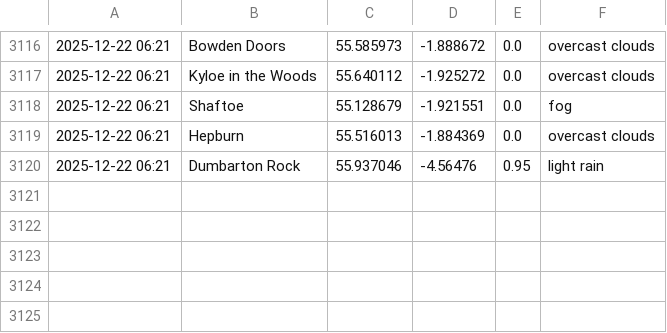
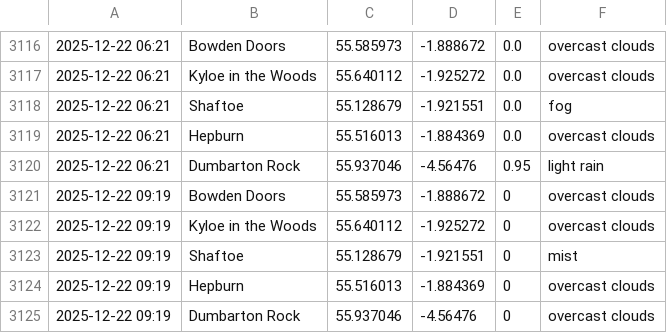
Before and after one commit to megan-leek/weather-dashboard, a CSV file: data/rain_log.csv, drawn as a sheet; only a part is shown, gaps mark what is left out.

Commit message:
Update rain log [auto]

```diff
--- a/data/rain_log.csv
+++ b/data/rain_log.csv
@@ -3120 +3120,6 @@
 2025-12-22 06:21,Dumbarton Rock,55.937046,-4.56476,0.95,light rain
+2025-12-22 09:19,Bowden Doors,55.585973,-1.888672,0,overcast clouds
+2025-12-22 09:19,Kyloe in the Woods,55.640112,-1.925272,0,overcast clouds
+2025-12-22 09:19,Shaftoe,55.128679,-1.921551,0,mist
+2025-12-22 09:19,Hepburn,55.516013,-1.884369,0,overcast clouds
+2025-12-22 09:19,Dumbarton Rock,55.937046,-4.56476,0,overcast clouds
```
